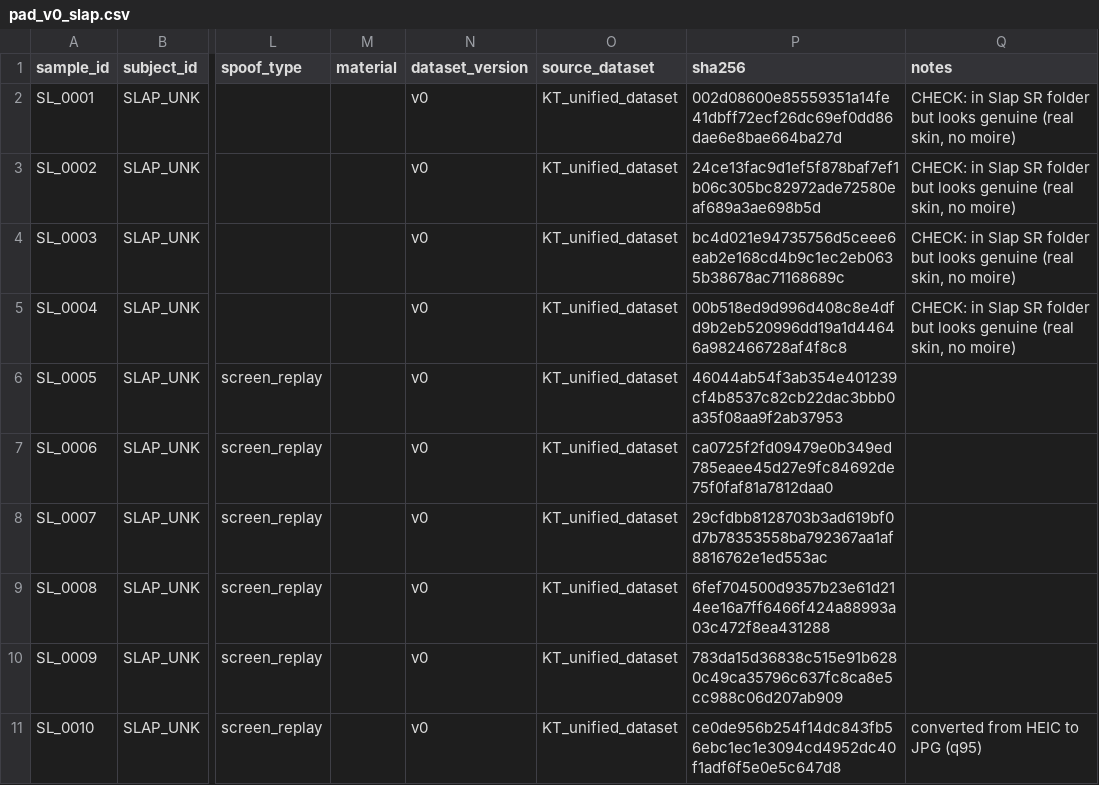
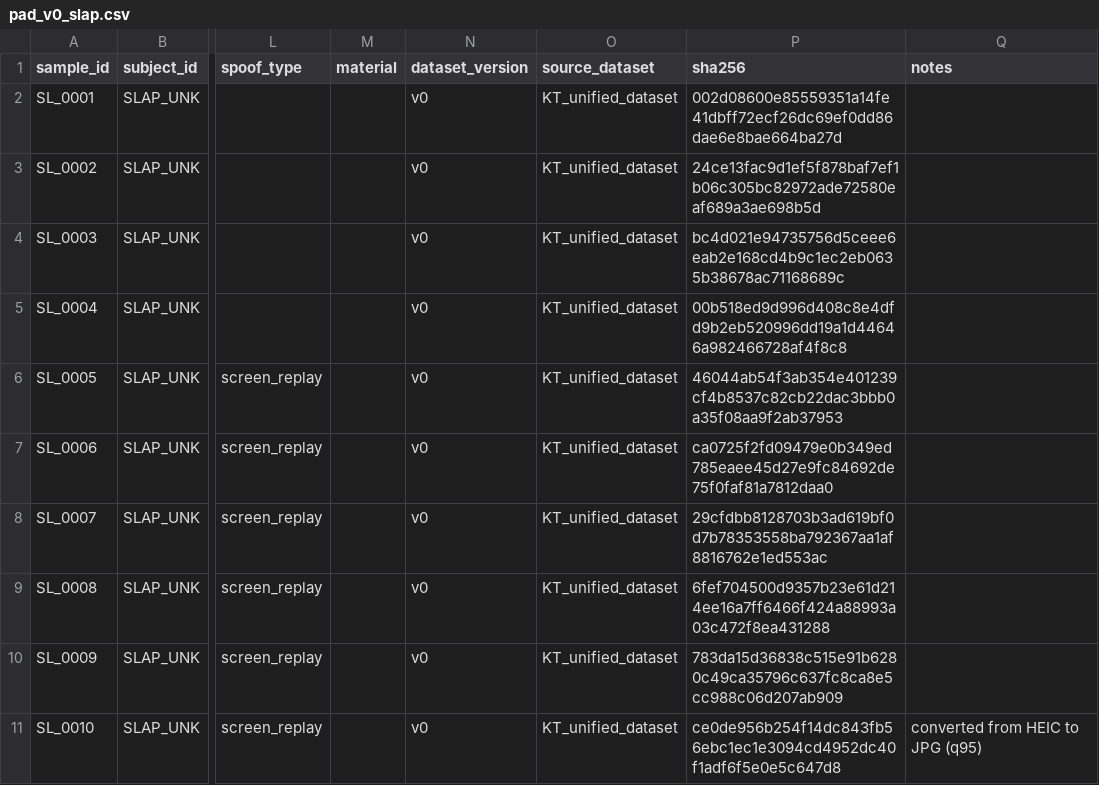
Before and after one commit to Rahulmahajan162003/Common-pipeline, a CSV file: datasets/manifests/pad_v0/pad_v0_slap.csv, drawn as a sheet; only a part is shown, gaps mark what is left out; the diff names each change by its address in the sheet, - before the commit and + after, or states it on an @@ line.

Commit message:
Support configurable processing modes, strict YOLO guards, 10+10 parity script, and slap breakdown

```diff
--- a/datasets/manifests/pad_v0/pad_v0_slap.csv
+++ b/datasets/manifests/pad_v0/pad_v0_slap.csv
-Q2:Q5 (notes): CHECK: in Slap SR folder but looks genuine (real skin, no moire)
+Q2:Q5 (notes): (empty)
```
Also changed, not shown: scores/dualscale_20_image_parity.csv, 6 other files.
